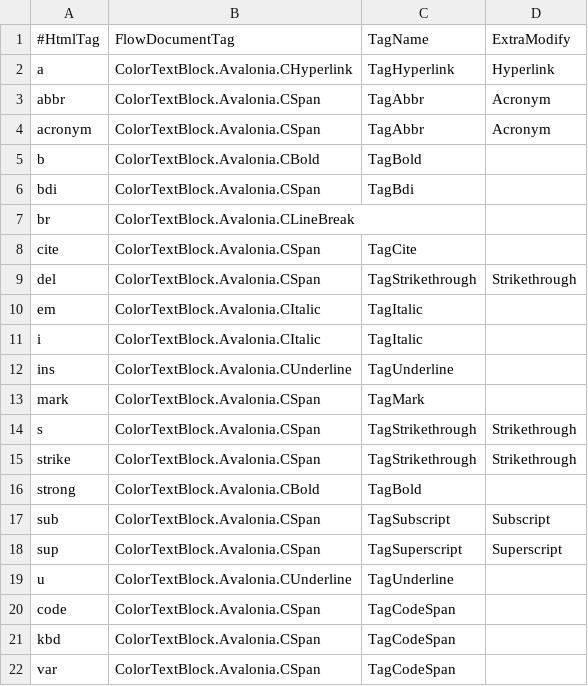
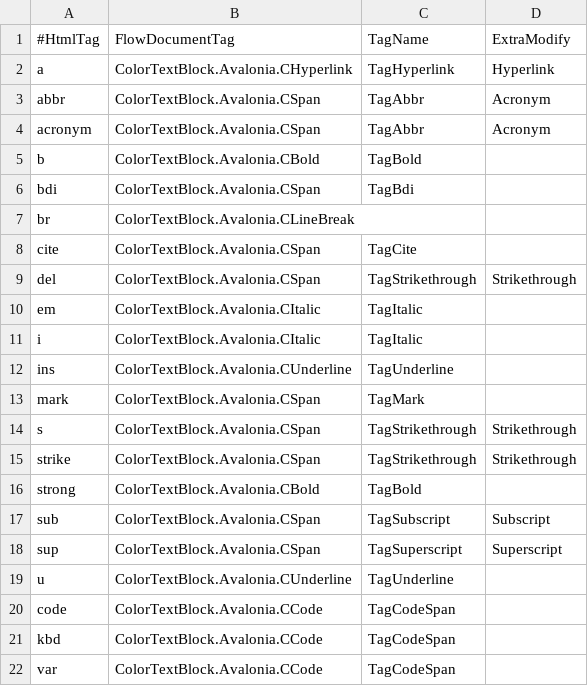
Before and after one commit to whistyun/Markdown.Avalonia, a TSV file: Markdown.Avalonia.Html/Core/Parsers/TypicalInlineParser.tsv, drawn as a sheet.

```diff
--- a/Markdown.Avalonia.Html/Core/Parsers/TypicalInlineParser.tsv
+++ b/Markdown.Avalonia.Html/Core/Parsers/TypicalInlineParser.tsv
@@ -19,4 +19,4 @@ sup        | ColorTextBlock.Avalonia.CSpan      | TagSuperscript       | Supersc
 u          | ColorTextBlock.Avalonia.CUnderline | TagUnderline         |
-code       | ColorTextBlock.Avalonia.CSpan      | TagCodeSpan          |
-kbd        | ColorTextBlock.Avalonia.CSpan      | TagCodeSpan          |
-var        | ColorTextBlock.Avalonia.CSpan      | TagCodeSpan          |
+code       | ColorTextBlock.Avalonia.CCode      | TagCodeSpan          |
+kbd        | ColorTextBlock.Avalonia.CCode      | TagCodeSpan          |
+var        | ColorTextBlock.Avalonia.CCode      | TagCodeSpan          |
```
Also changed, not shown: 1 other file.
